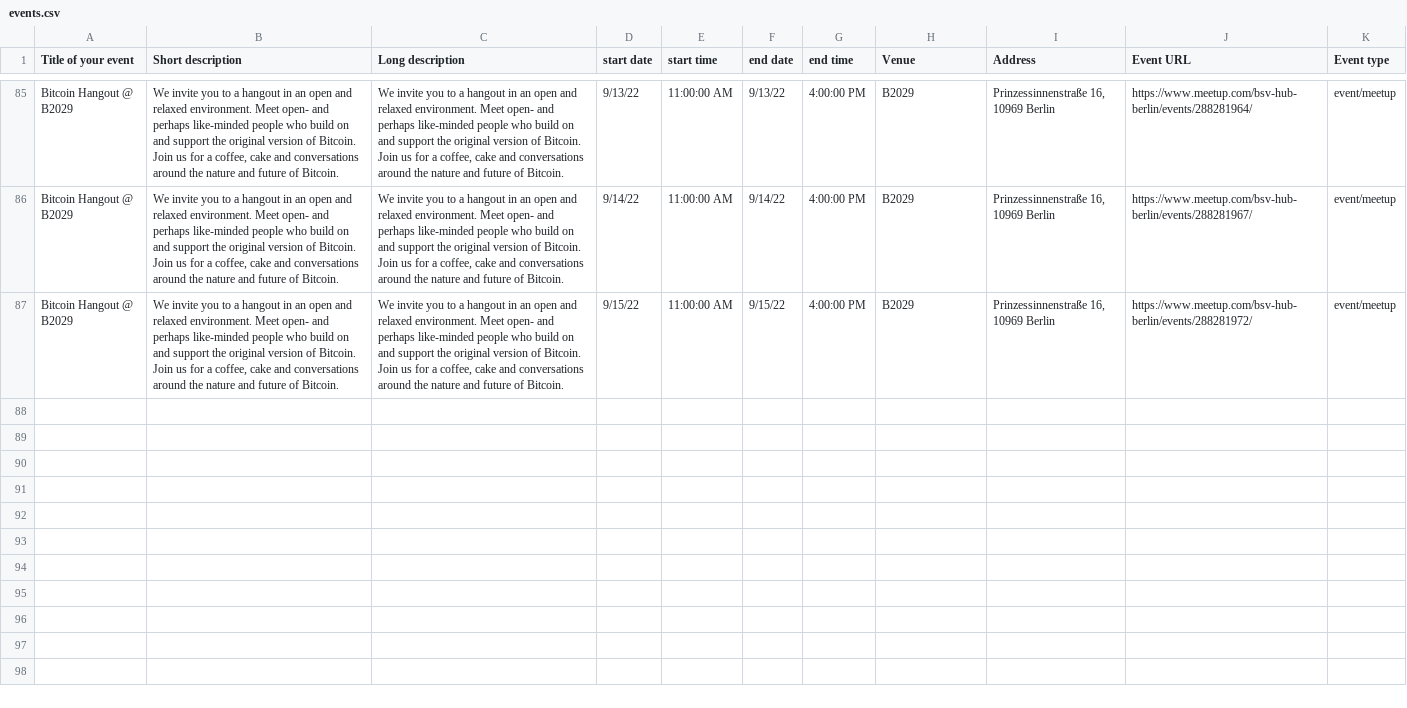
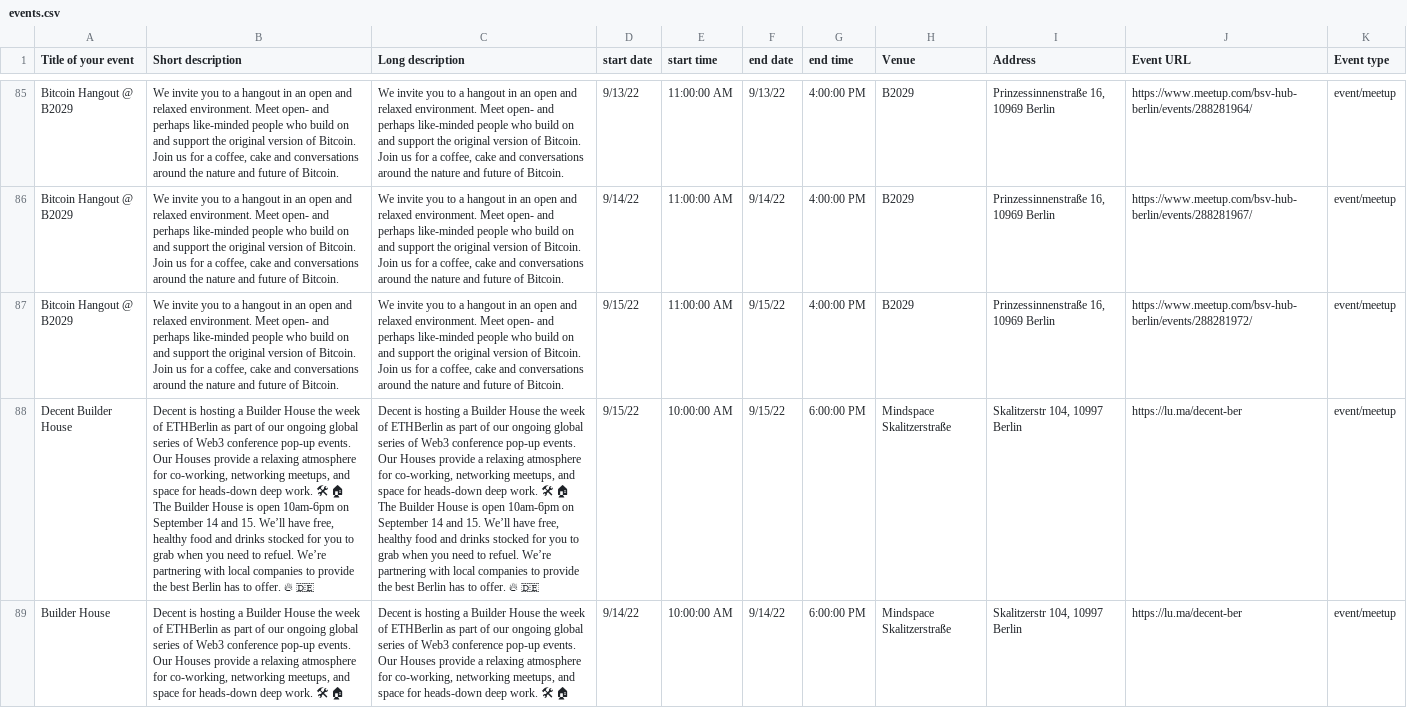
Before and after one commit to ligi/blockchainweek.berlin, a CSV file: events.csv, drawn as a sheet; only a part is shown, gaps mark what is left out; the diff covers the shown part only; the diff names each change by its address in the sheet, - before the commit and + after, or states it on an @@ line.

Commit message:
Add files via upload

```diff
--- a/events.csv
+++ b/events.csv
+row 88: Decent Builder House | Decent is hosting a Builder House the week of ETHBerlin as part of our ongoing global series of Web3 conference pop-up events. Our Houses provide a relaxing atmosphere for co-working, networking meetups, and space for heads-down deep work. 🛠 🏠 The Builder House is open 10am-6pm on September 14 and 15. We’ll have free, healthy food and drinks stocked for you to grab when you need to refuel. We’re partnering with local companies to provide the best Berlin has to offer. 🔥 🇩🇪 | Decent is hosting a Builder House the week of ETHBerlin as part of our ongoing global series of Web3 conference pop-up events. Our Houses provide a relaxing atmosphere for co-working, networking meetups, and space for heads-down deep work. 🛠 🏠 The Builder House is open 10am-6pm on September 14 and 15. We’ll have free, healthy food and drinks stocked for you to grab when you need to refuel. We’re partnering with local companies to provide the best Berlin has to offer. 🔥 🇩🇪 | 9/15/22 | 10:00:00 AM | 9/15/22 | 6:00:00 PM | Mindspace Skalitzerstraße | Skalitzerstr 104, 10997 Berlin | https://lu.ma/decent-ber | event/meetup
+row 89: Builder House | Decent is hosting a Builder House the week of ETHBerlin as part of our ongoing global series of Web3 conference pop-up events. Our Houses provide a relaxing atmosphere for co-working, networking meetups, and space for heads-down deep work. 🛠 🏠 | Decent is hosting a Builder House the week of ETHBerlin as part of our ongoing global series of Web3 conference pop-up events. Our Houses provide a relaxing atmosphere for co-working, networking meetups, and space for heads-down deep work. 🛠 🏠 | 9/14/22 | 10:00:00 AM | 9/14/22 | 6:00:00 PM | Mindspace Skalitzerstraße | Skalitzerstr 104, 10997 Berlin | https://lu.ma/decent-ber | event/meetup
```
Also changed, not shown: 4 added rows elsewhere in this file.
